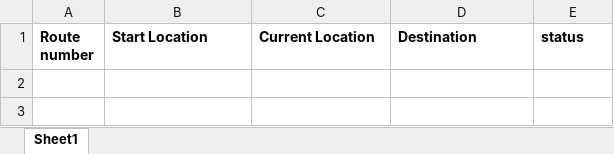
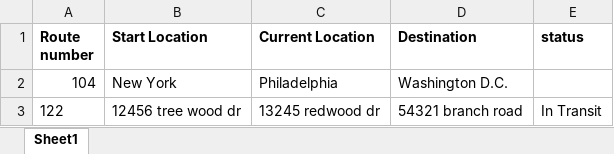
Before and after one commit to DeggMann/SMS-BOT, an Excel workbook: route_sheet.xlsx, sheet Sheet1, drawn as a sheet; values as stored, in another font and other column widths than the file's, no borders; the diff names each change by its address in the sheet, - before the commit and + after, or states it on an @@ line.

```diff
--- a/route_sheet.xlsx (sheet Sheet1)
+++ b/route_sheet.xlsx (sheet Sheet1)
+row 2: 104 | New York | Philadelphia | Washington D.C.
+row 3: 122 | 12456 tree wood dr | 13245 redwood dr | 54321 branch road | In Transit
```
Also changed, not shown: 3 other files.
